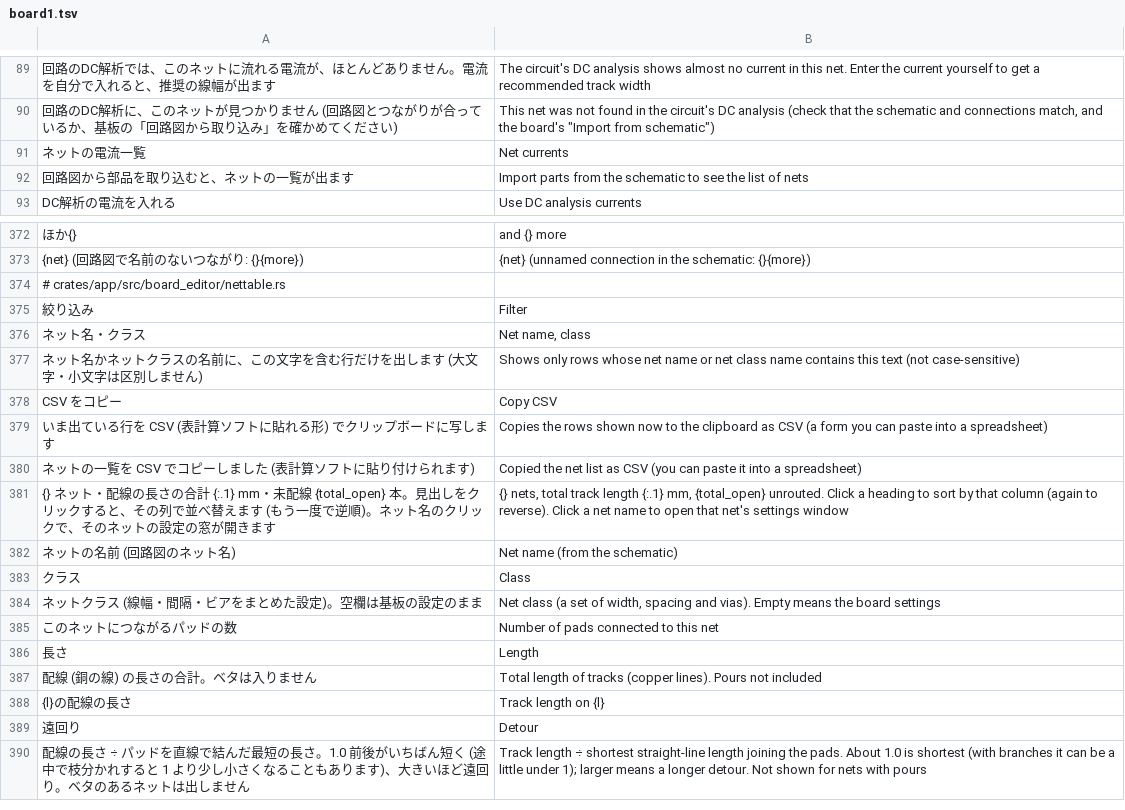
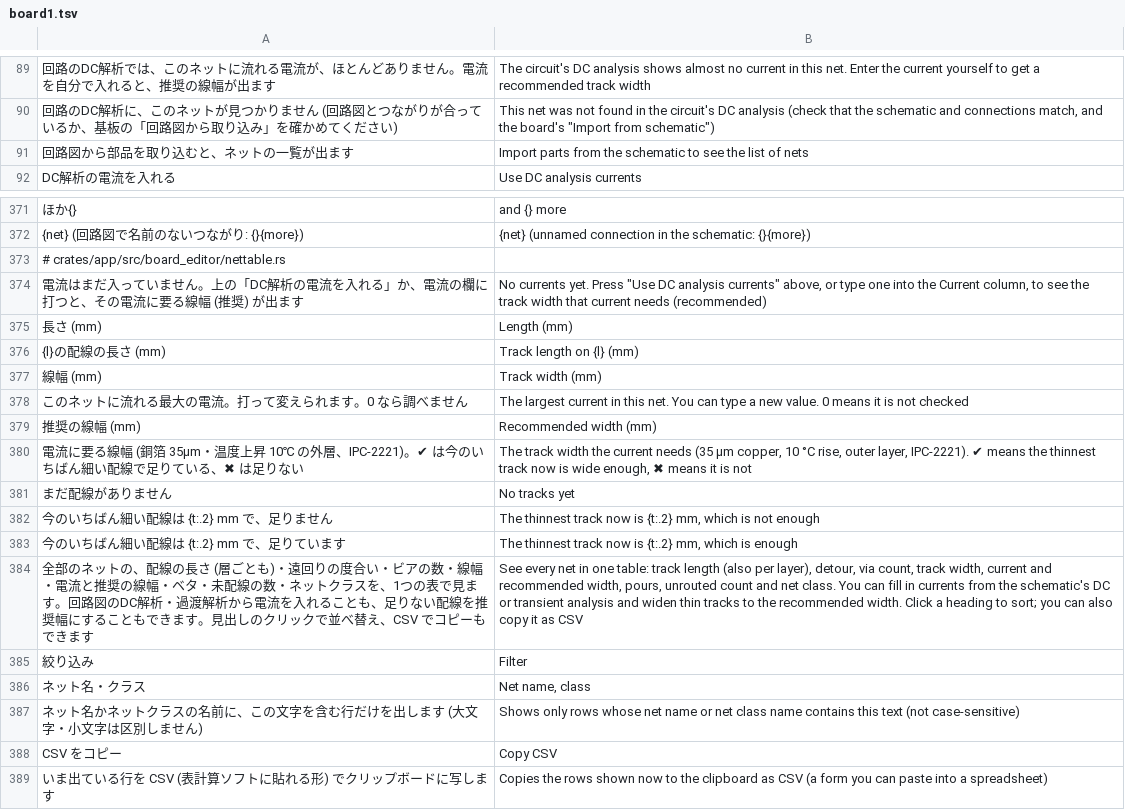
Before and after one commit to K2EXTER/circuitCad, a TSV file: crates/i18n/en/board1.tsv, drawn as a sheet; only a part is shown, gaps mark what is left out; the shorter side is filled out with more unchanged rows; removed rows and columns are numbered as before the commit, all else as after; the diff names each change by its address in the sheet, - before the commit and + after, or states it on an @@ line.

```diff
--- a/crates/i18n/en/board1.tsv
+++ b/crates/i18n/en/board1.tsv
-row 91: ネットの電流一覧 | Net currents
+row 374: 電流はまだ入っていません。上の「DC解析の電流を入れる」か、電流の欄に打つと、その電流に要る線幅 (推奨) が出ます | No currents yet. Press "Use DC analysis currents" above, or type one into the Current column, to see the track width that current needs (recommended)
+row 375: 長さ (mm) | Length (mm)
+row 376: {l}の配線の長さ (mm) | Track length on {l} (mm)
+row 377: 線幅 (mm) | Track width (mm)
+row 378: このネットに流れる最大の電流。打って変えられます。0 なら調べません | The largest current in this net. You can type a new value. 0 means it is not checked
+row 379: 推奨の線幅 (mm) | Recommended width (mm)
+row 380: 電流に要る線幅 (銅箔 35µm・温度上昇 10℃ の外層、IPC-2221)。✔ は今のいちばん細い配線で足りている、✖ は足りない | The track width the current needs (35 µm copper, 10 °C rise, outer layer, IPC-2221). ✔ means the thinnest track now is wide enough, ✖ means it is not
+row 381: まだ配線がありません | No tracks yet
+row 382: 今のいちばん細い配線は {t:.2} mm で、足りません | The thinnest track now is {t:.2} mm, which is not enough
+row 383: 今のいちばん細い配線は {t:.2} mm で、足りています | The thinnest track now is {t:.2} mm, which is enough
+row 384: 全部のネットの、配線の長さ (層ごとも)・遠回りの度合い・ビアの数・線幅・電流と推奨の線幅・ベタ・未配線の数・ネットクラスを、1つの表で見ます。回路図のDC解析・過渡解析から電流を入れることも、足りない配線を推奨幅にすることもできます。見出しのクリックで並べ替え、CSV でコピーもできます | See every net in one table: track length (also per layer), detour, via count, track width, current and recommended width, pours, unrouted count and net class. You can fill in currents from the schematic's DC or transient analysis and widen thin tracks to the recommended width. Click a heading to sort; you can also copy it as CSV
```
Also changed, not shown: crates/i18n/en/board3.tsv, crates/i18n/en/p2guide1.tsv, 16 other files.
